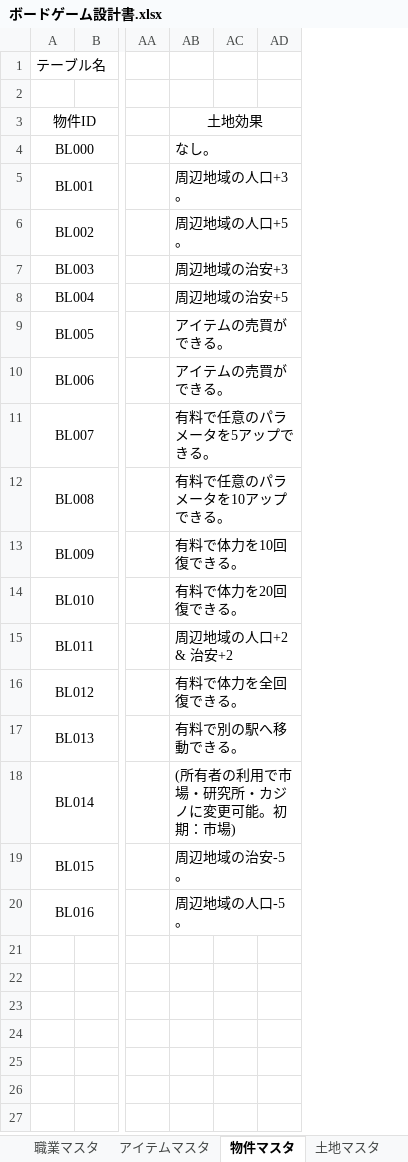
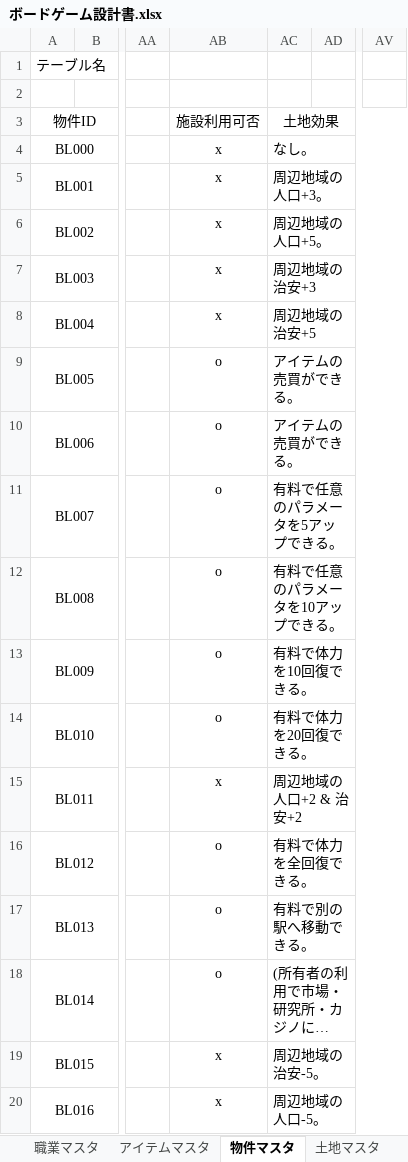
Before and after one commit to Hinase-0407/AllForOne, an Excel workbook: ボードゲーム設計書.xlsx, sheet 物件マスタ, drawn as a sheet; only a part is shown, gaps mark what is left out; long unchanged cells end in …; values as stored, in another font and other column widths than the file's, no borders; removed rows and columns are numbered as before the commit, all else as after; the diff names each change by its address in the sheet, - before the commit and + after, or states it on an @@ line.

Commit message:
施設利用可否の情報を追記.

```diff
--- a/ボードゲーム設計書.xlsx (sheet 物件マスタ)
+++ b/ボードゲーム設計書.xlsx (sheet 物件マスタ)
+column AB (施設利用可否), rows 4-20: x | x | x | x | x | o | o | o | o | o | o | x | o | o | o | x | x
-column AC, empty
+column AV, empty
```
